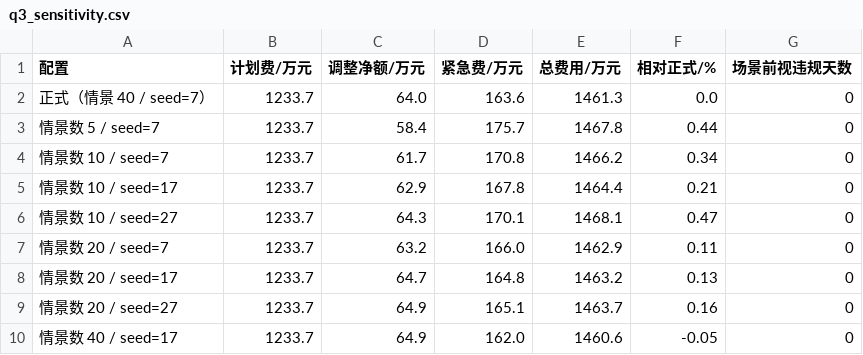
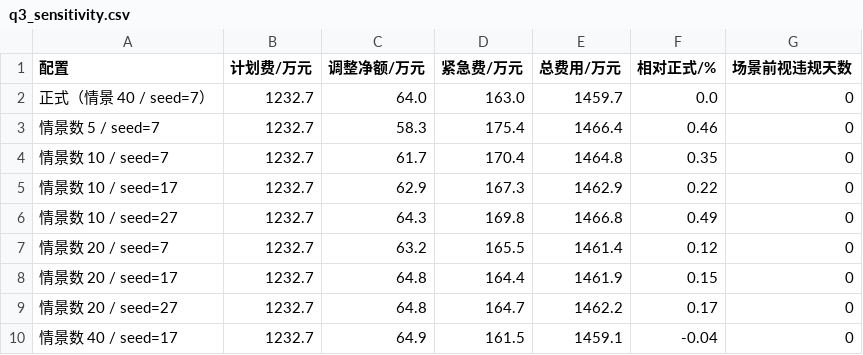
Before and after one commit to sophia7320/math_model, a CSV file: code/outputs/q3_sensitivity.csv, drawn as a sheet; only a part is shown; the diff covers the shown part only.

```diff
--- a/code/outputs/q3_sensitivity.csv
+++ b/code/outputs/q3_sensitivity.csv
@@ -1,10 +1,10 @@
 配置,计划费/万元,调整净额/万元,紧急费/万元,总费用/万元,相对正式/%,场景前视违规天数
-正式（情景 40 / seed=7）,1233.7,64.0,163.6,1461.3,0.0,0
-情景数 5 / seed=7,1233.7,58.4,175.7,1467.8,0.44,0
-情景数 10 / seed=7,1233.7,61.7,170.8,1466.2,0.34,0
-情景数 10 / seed=17,1233.7,62.9,167.8,1464.4,0.21,0
-情景数 10 / seed=27,1233.7,64.3,170.1,1468.1,0.47,0
-情景数 20 / seed=7,1233.7,63.2,166.0,1462.9,0.11,0
-情景数 20 / seed=17,1233.7,64.7,164.8,1463.2,0.13,0
-情景数 20 / seed=27,1233.7,64.9,165.1,1463.7,0.16,0
-情景数 40 / seed=17,1233.7,64.9,162.0,1460.6,-0.05,0
+正式（情景 40 / seed=7）,1232.7,64.0,163.0,1459.7,0.0,0
+情景数 5 / seed=7,1232.7,58.3,175.4,1466.4,0.46,0
+情景数 10 / seed=7,1232.7,61.7,170.4,1464.8,0.35,0
+情景数 10 / seed=17,1232.7,62.9,167.3,1462.9,0.22,0
+情景数 10 / seed=27,1232.7,64.3,169.8,1466.8,0.49,0
+情景数 20 / seed=7,1232.7,63.2,165.5,1461.4,0.12,0
+情景数 20 / seed=17,1232.7,64.8,164.4,1461.9,0.15,0
+情景数 20 / seed=27,1232.7,64.8,164.7,1462.2,0.17,0
+情景数 40 / seed=17,1232.7,64.9,161.5,1459.1,-0.04,0
```
Also changed, not shown: 22 edited cells elsewhere in this file, 2 other files.
